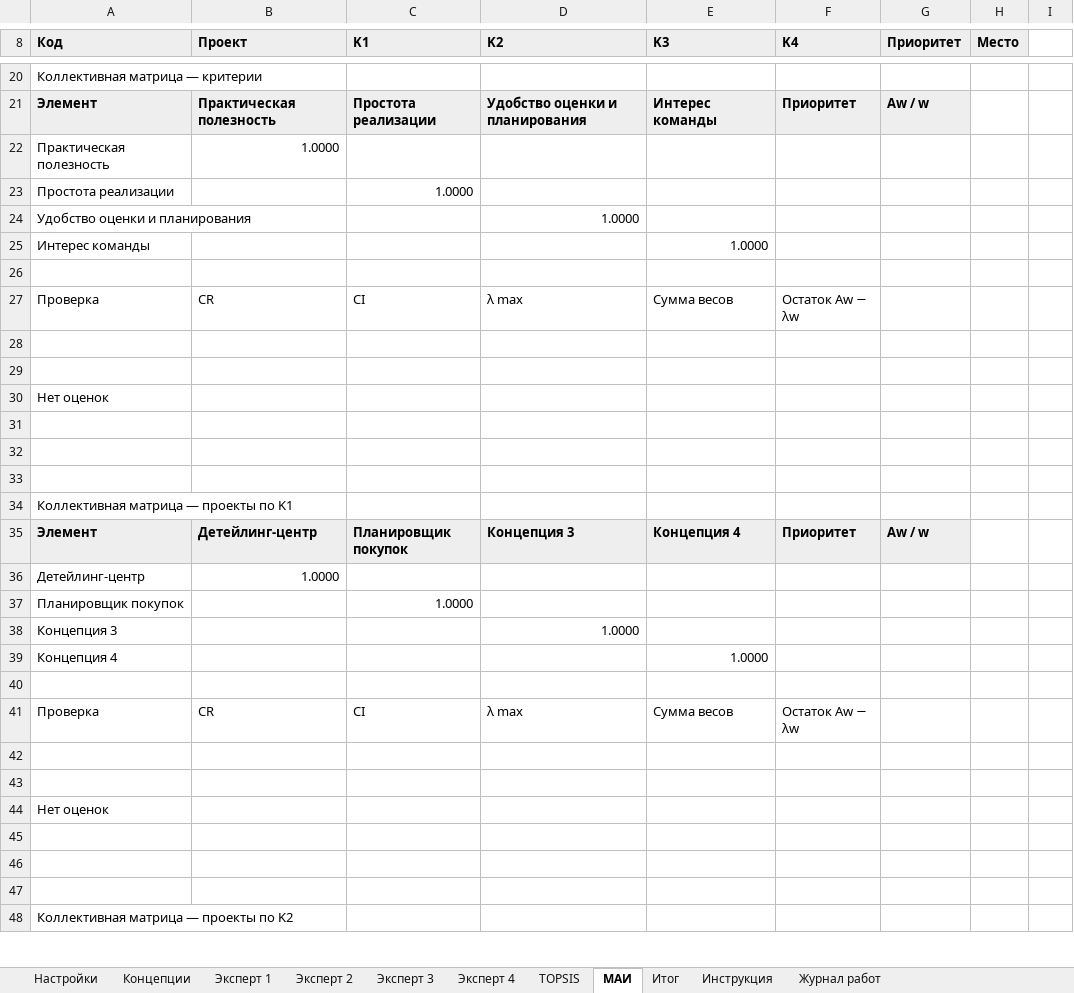
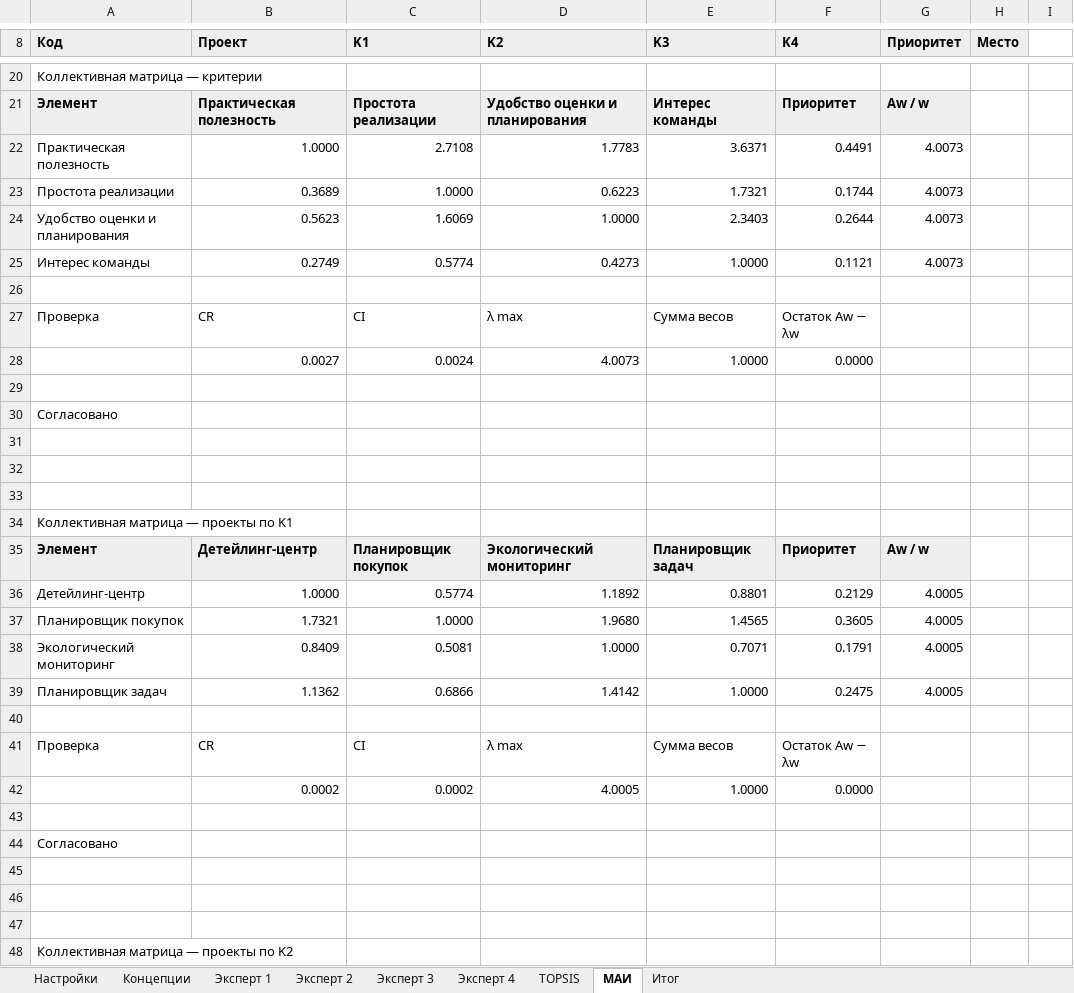
Before and after one commit to Hik4n/ProectMeneg, an Excel workbook: phase-1/TOPSIS-MAI.xlsx, sheet МАИ, drawn as a sheet; only a part is shown, gaps mark what is left out; values as stored, in another font and other column widths than the file's, no borders; charts and pictures not drawn; removed rows and columns are numbered as before the commit, all else as after; the diff covers the shown part only; the diff names each change by its address in the sheet, - before the commit and + after, or states it on an @@ line.

Commit message:
Add files via upload

```diff
--- a/phase-1/TOPSIS-MAI.xlsx (sheet МАИ)
+++ b/phase-1/TOPSIS-MAI.xlsx (sheet МАИ)
-sheet tab: Инструкция
-sheet tab: Журнал работ
-row 22: Практическая полезность | 1.0000
-row 23: Простота реализации |  | 1.0000
-row 24: Удобство оценки и планирования |  |  | 1.0000
-row 25: Интерес команды |  |  |  | 1.0000
+row 22: Практическая полезность | 1.0000 | 2.7108 | 1.7783 | 3.6371 | 0.4491 | 4.0073
+row 23: Простота реализации | 0.3689 | 1.0000 | 0.6223 | 1.7321 | 0.1744 | 4.0073
+row 24: Удобство оценки и планирования | 0.5623 | 1.6069 | 1.0000 | 2.3403 | 0.2644 | 4.0073
+row 25: Интерес команды | 0.2749 | 0.5774 | 0.4273 | 1.0000 | 0.1121 | 4.0073
+row 28:  | 0.0027 | 0.0024 | 4.0073 | 1.0000 | 0.0000
-row 29: (empty)
-A30 (Код): Нет оценок
+A30 (Код): Согласовано
-D35 (K2): Концепция 3
+D35 (K2): Экологический мониторинг
-E35 (K3): Концепция 4
+E35 (K3): Планировщик задач
-row 36: Детейлинг-центр | 1.0000
-row 37: Планировщик покупок |  | 1.0000
-row 38: Концепция 3 |  |  | 1.0000
-row 39: Концепция 4 |  |  |  | 1.0000
+row 36: Детейлинг-центр | 1.0000 | 0.5774 | 1.1892 | 0.8801 | 0.2129 | 4.0005
+row 37: Планировщик покупок | 1.7321 | 1.0000 | 1.9680 | 1.4565 | 0.3605 | 4.0005
+row 38: Экологический мониторинг | 0.8409 | 0.5081 | 1.0000 | 0.7071 | 0.1791 | 4.0005
+row 39: Планировщик задач | 1.1362 | 0.6866 | 1.4142 | 1.0000 | 0.2475 | 4.0005
+row 42:  | 0.0002 | 0.0002 | 4.0005 | 1.0000 | 0.0000
-row 43: (empty)
-A44 (Код): Нет оценок
+A44 (Код): Согласовано
```
Also changed, not shown: 119 added rows, 119 removed rows and 63 edited cells elsewhere in this sheet, sheet TOPSIS, sheet Концепции, sheet Эксперт 3, sheet Эксперт 4, sheet Эксперт 2, sheet Эксперт 1, 2 more sheets, formulas that keep their value, hidden cells, charts or pictures.
